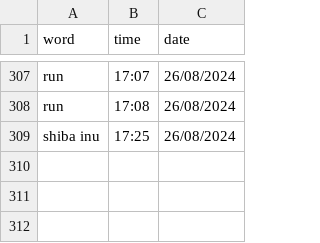
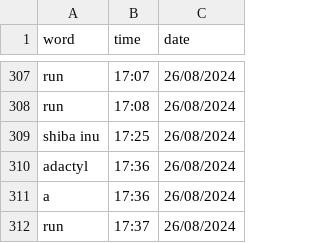
Before and after one commit to njkhanh39/CS163-23APCS2-Group4, a CSV file: Project/DictionaryGR4/DictionaryGR4/History/Eng-Eng/history.csv, drawn as a sheet; only a part is shown, gaps mark what is left out; the diff names each change by its address in the sheet, - before the commit and + after, or states it on an @@ line.

```diff
--- a/Project/DictionaryGR4/DictionaryGR4/History/Eng-Eng/history.csv
+++ b/Project/DictionaryGR4/DictionaryGR4/History/Eng-Eng/history.csv
+row 310: adactyl | 17:36 | 26/08/2024
+row 311: a | 17:36 | 26/08/2024
+row 312: run | 17:37 | 26/08/2024
```
Also changed, not shown: 1 other file.
